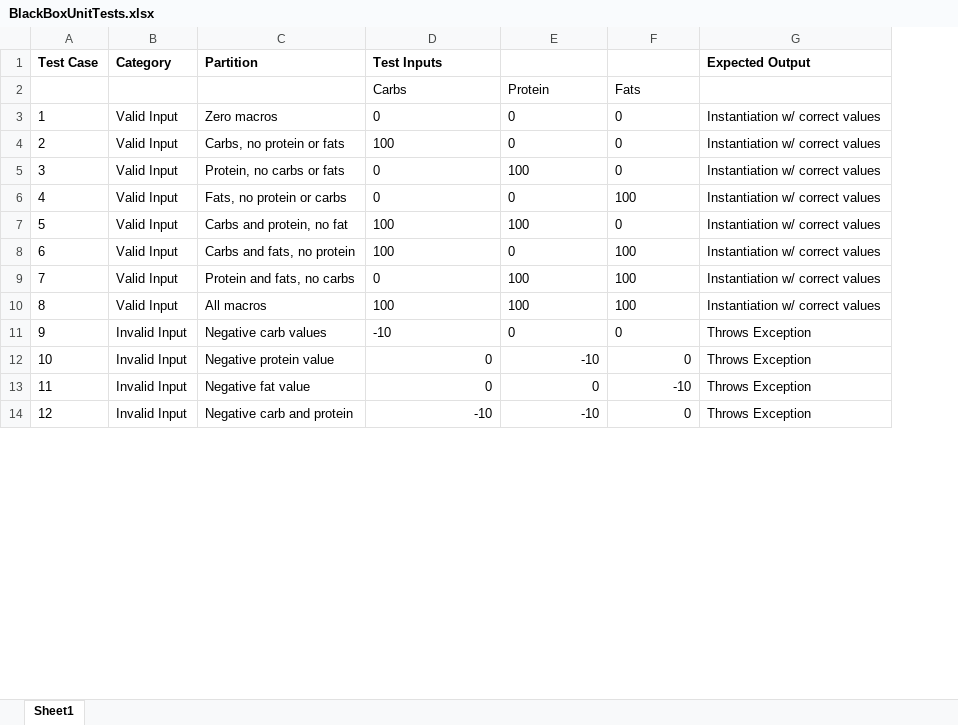
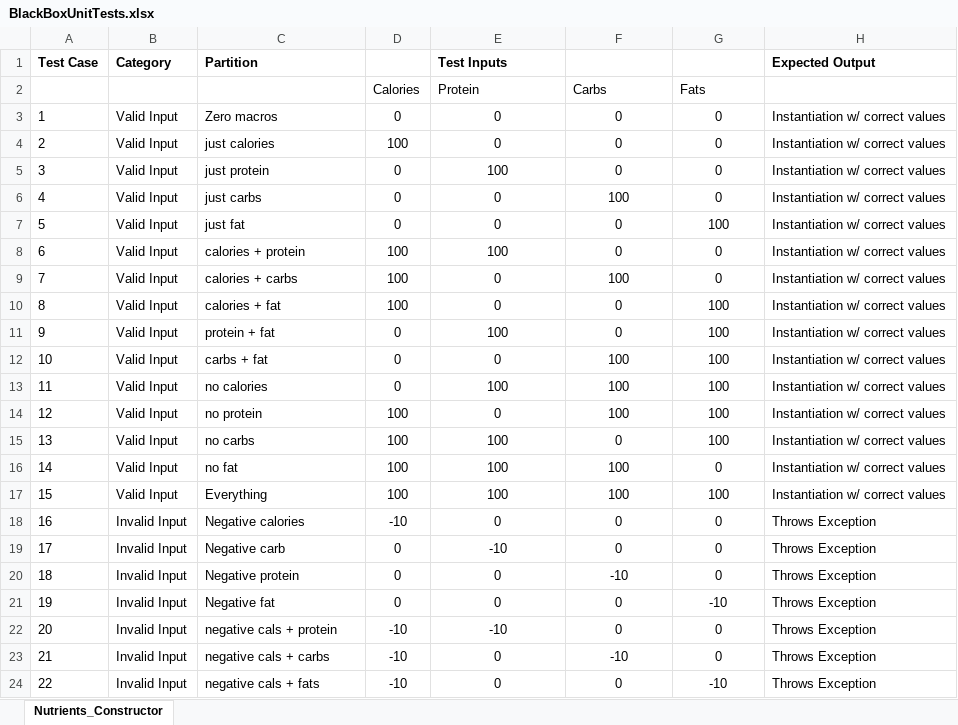
Before and after one commit to apaquette/MacroMate, an Excel workbook: BlackBoxUnitTests.xlsx, sheet Nutrients_Constructor, drawn as a sheet; only a part is shown; values as stored, in another font and other column widths than the file's, no borders; removed rows and columns are numbered as before the commit, all else as after; the diff covers the shown part only; the diff names each change by its address in the sheet, - before the commit and + after, or states it on an @@ line.

Commit message:
added additional unit tests, some fail

```diff
--- a/BlackBoxUnitTests.xlsx (sheet Nutrients_Constructor)
+++ b/BlackBoxUnitTests.xlsx (sheet Nutrients_Constructor)
-sheet tab: Sheet1
+sheet tab: Nutrients_Constructor
+column D, row 3: 0; rows 5-8: 0 | 0 | 0 | 100; rows 11-13: all 0; rows 19-22: 0 | 0 | 0 | -10
-row 2:  |  |  | Carbs | Protein | Fats
+row 2:  |  |  | Calories | Protein | Carbs | Fats
-E3:G3 alignment: left
+E3:G3 alignment: center
+row 4: 2 | Valid Input | just calories | 100 | 0 | 0 | 0 | Instantiation w/ correct values
@@ column A (Test Case) renumbered from row 5 down @@
-C5 (Partition): Carbs, no protein or fats
+C5 (Partition): just protein
-E5:G8 alignment: left
+E5:G8 alignment: center
-C6 (Partition): Protein, no carbs or fats
+C6 (Partition): just carbs
-C7 (Partition): Fats, no protein or carbs
+C7 (Partition): just fat
-C8 (Partition): Carbs and protein, no fat
+C8 (Partition): calories + protein
-F8: 100
+F8: 0
+row 9: 7 | Valid Input | calories + carbs | 100 | 0 | 100 | 0 | Instantiation w/ correct values
+row 10: 8 | Valid Input | calories + fat | 100 | 0 | 0 | 100 | Instantiation w/ correct values
-C11 (Partition): Carbs and fats, no protein
+C11 (Partition): protein + fat
-E11:G13 alignment: left
+E11:G13 alignment: center
-C12 (Partition): Protein and fats, no carbs
+C12 (Partition): carbs + fat
-C13 (Partition): All macros
+C13 (Partition): no calories
+row 14: 12 | Valid Input | no protein | 100 | 0 | 100 | 100 | Instantiation w/ correct values
+row 15: 13 | Valid Input | no carbs | 100 | 100 | 0 | 100 | Instantiation w/ correct values
+row 16: 14 | Valid Input | no fat | 100 | 100 | 100 | 0 | Instantiation w/ correct values
+row 17: 15 | Valid Input | Everything | 100 | 100 | 100 | 100 | Instantiation w/ correct values
+row 18: 16 | Invalid Input | Negative calories | -10 | 0 | 0 | 0 | Throws Exception
-C19 (Partition): Negative carb values
+C19 (Partition): Negative carb
-E19:G19 alignment: left
+E19:G19 alignment: center
-C20 (Partition): Negative protein value
+C20 (Partition): Negative protein
-E20:G22 alignment: right
+E20:G22 alignment: center
-C21 (Partition): Negative fat value
+C21 (Partition): Negative fat
-C22 (Partition): Negative carb and protein
+C22 (Partition): negative cals + protein
-F22: -10
+F22: 0
+row 23: 21 | Invalid Input | negative cals + carbs | -10 | 0 | -10 | 0 | Throws Exception
+row 24: 22 | Invalid Input | negative cals + fats | -10 | 0 | 0 | -10 | Throws Exception
```
Also changed, not shown: 4 added rows, 3 edited cells and cell formats elsewhere in this sheet, 1 other file.
